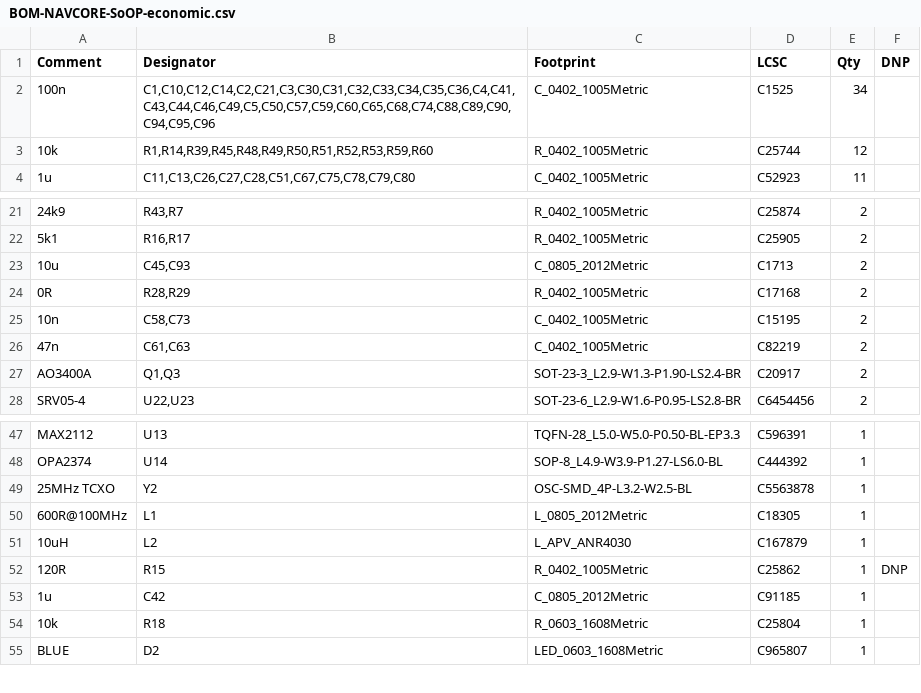
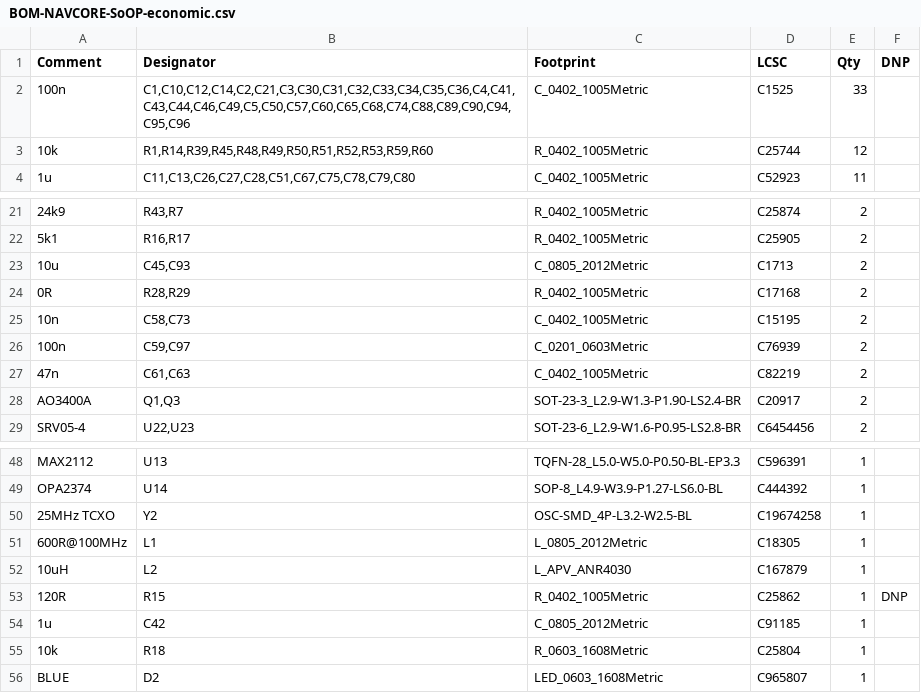
Before and after one commit to kfilipekk/iridium_drone, a CSV file: fab/BOM-NAVCORE-SoOP-economic.csv, drawn as a sheet; only a part is shown, gaps mark what is left out; addresses are those after the commit; the diff names each change by its address in the sheet, - before the commit and + after, or states it on an @@ line.

```diff
--- a/fab/BOM-NAVCORE-SoOP-economic.csv
+++ b/fab/BOM-NAVCORE-SoOP-economic.csv
-B2 (Designator): C1,C10,C12,C14,C2,C21,C3,C30,C31,C32,C33,C34,C35,C36,C4,C41,C43,C44,C46,C49,C5,C50,C57,C59,C60,C65,C68,C74,C88,C89,C90,C94,C95,C96
+B2 (Designator): C1,C10,C12,C14,C2,C21,C3,C30,C31,C32,C33,C34,C35,C36,C4,C41,C43,C44,C46,C49,C5,C50,C57,C60,C65,C68,C74,C88,C89,C90,C94,C95,C96
-E2 (Qty): 34
+E2 (Qty): 33
+row 26: 100n | C59,C97 | C_0201_0603Metric | C76939 | 2
-D50 (LCSC): C5563878
+D50 (LCSC): C19674258
```
Also changed, not shown: fab/BOM-NAVCORE-SoOP.csv, fab/CPL-NAVCORE-SoOP-economic.csv, 57 other files.
